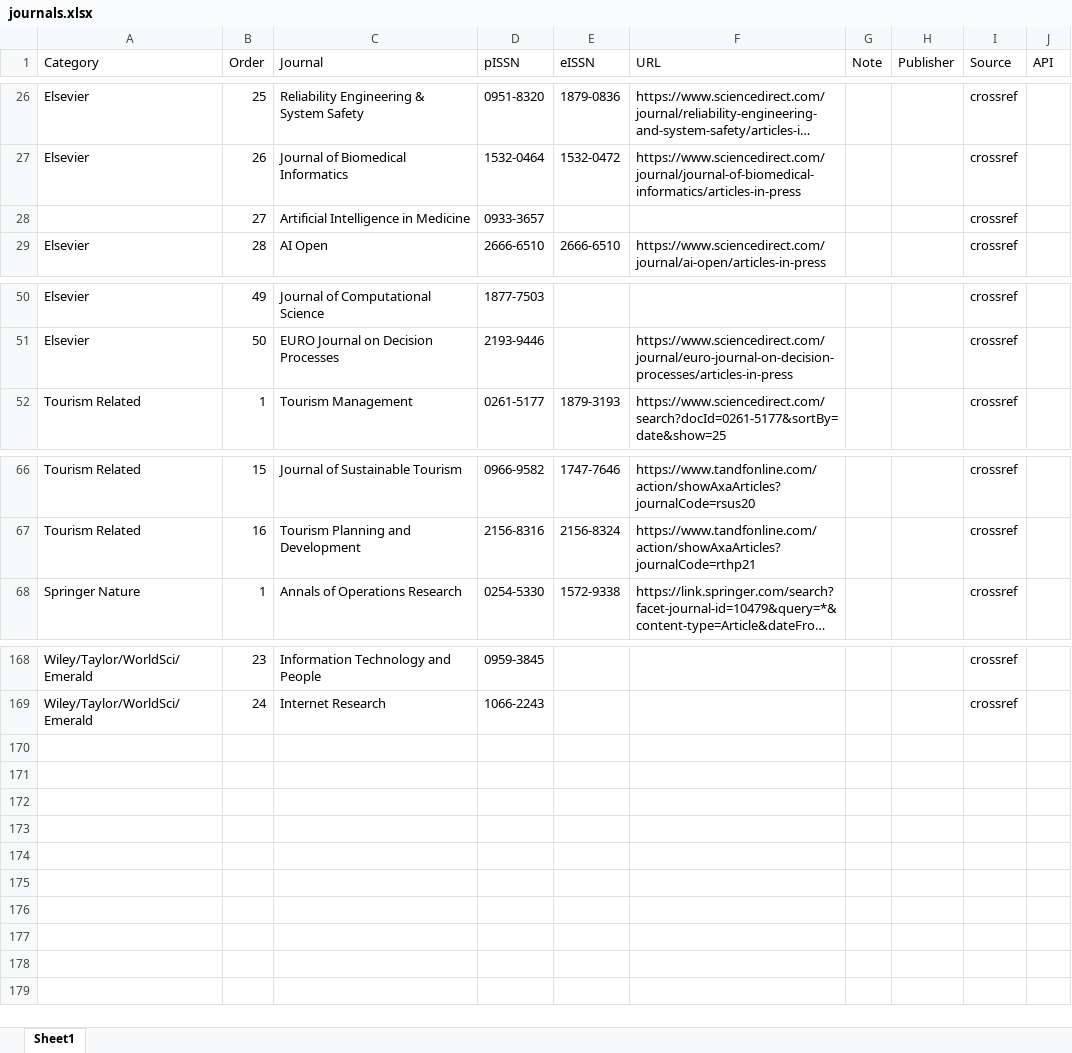
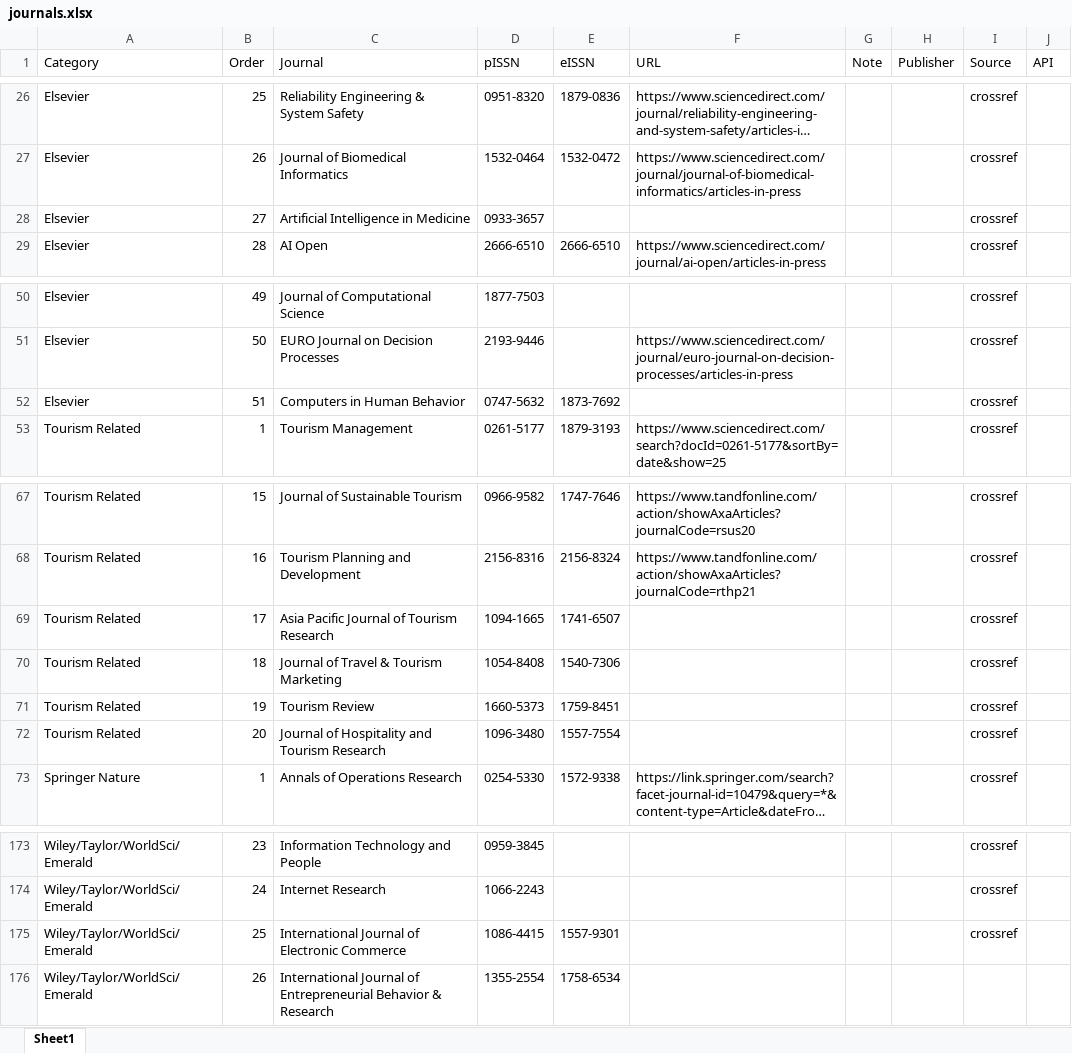
Before and after one commit to dm-dut/dm-dut.github.io, an Excel workbook: paper-monitor/config/journals.xlsx, sheet Sheet1, drawn as a sheet; only a part is shown, gaps mark what is left out; long unchanged cells end in …; values as stored, in another font and other column widths than the file's, no cell formats; the diff names each change by its address in the sheet, - before the commit and + after, or states it on an @@ line.

Commit message:
update paper monitor

```diff
--- a/paper-monitor/config/journals.xlsx (sheet Sheet1)
+++ b/paper-monitor/config/journals.xlsx (sheet Sheet1)
-A28 (Category): (empty)
+A28 (Category): Elsevier
+row 52: Elsevier | 51 | Computers in Human Behavior | 0747-5632 | 1873-7692 |  |  |  | crossref
+row 69: Tourism Related | 17 | Asia Pacific Journal of Tourism Research | 1094-1665 | 1741-6507 |  |  |  | crossref
+row 70: Tourism Related | 18 | Journal of Travel & Tourism Marketing | 1054-8408 | 1540-7306 |  |  |  | crossref
+row 71: Tourism Related | 19 | Tourism Review | 1660-5373 | 1759-8451 |  |  |  | crossref
+row 72: Tourism Related | 20 | Journal of Hospitality and Tourism Research | 1096-3480 | 1557-7554 |  |  |  | crossref
+row 175: Wiley/Taylor/WorldSci/Emerald | 25 | International Journal of Electronic Commerce | 1086-4415 | 1557-9301 |  |  |  | crossref
+row 176: Wiley/Taylor/WorldSci/Emerald | 26 | International Journal of Entrepreneurial Behavior & Research | 1355-2554 | 1758-6534
```
Also changed, not shown: cell formats.
